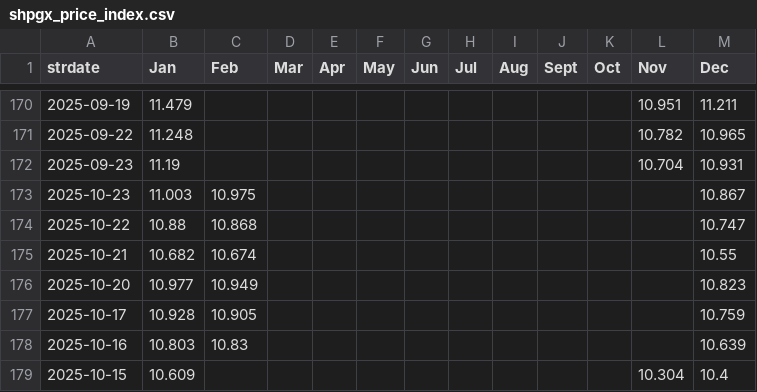
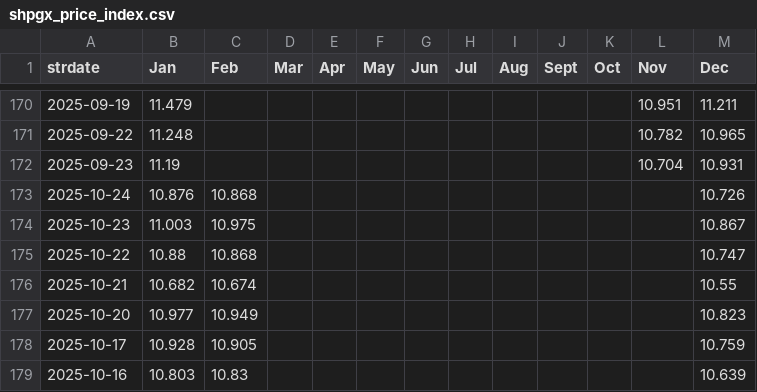
Before and after one commit to nxiongkpler/shpgx-price-tracker, a CSV file: shpgx_price_index.csv, drawn as a sheet; only a part is shown, gaps mark what is left out; the shorter side is filled out with more unchanged rows.

```diff
--- a/shpgx_price_index.csv
+++ b/shpgx_price_index.csv
@@ -172,2 +172,3 @@ strdate,Jan,Feb,Mar,Apr,May,Jun,Jul,Aug,Sept,Oct,Nov,Dec
 2025-09-23,11.19,,,,,,,,,,10.704,10.931
+2025-10-24,10.876,10.868,,,,,,,,,,10.726
 2025-10-23,11.003,10.975,,,,,,,,,,10.867
```
